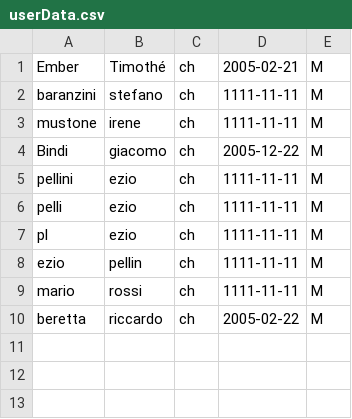
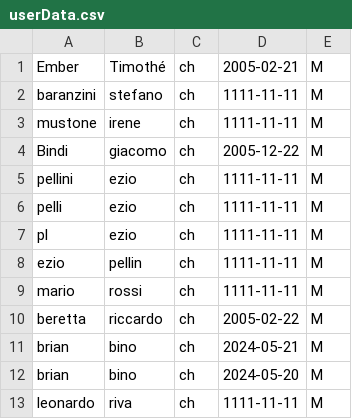
Before and after one commit to jbevo/calendar, a CSV file: data/userData.csv, drawn as a sheet.

```diff
--- a/data/userData.csv
+++ b/data/userData.csv
@@ -10 +10,4 @@ mario,rossi,ch,1111-11-11,M
 beretta,riccardo,ch,2005-02-22,M
+brian,bino,ch,2024-05-21,M
+brian,bino,ch,2024-05-20,M
+leonardo,riva,ch,1111-11-11,M
```
Also changed, not shown: 2 other files.
